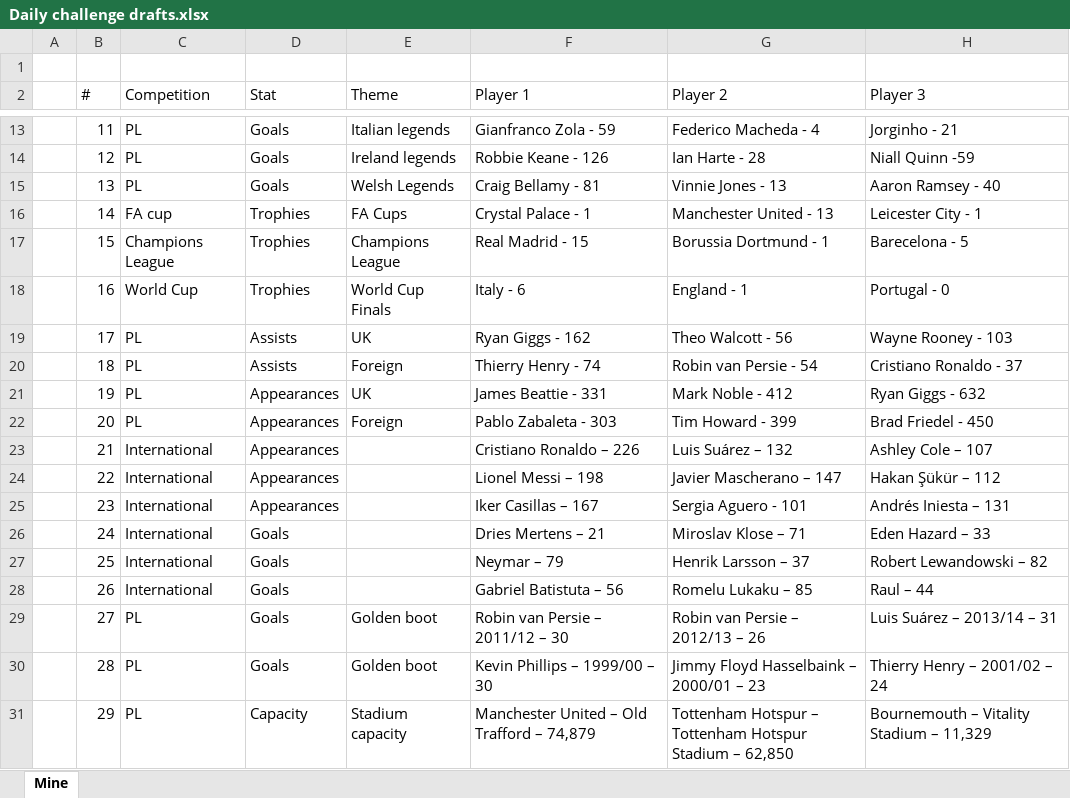
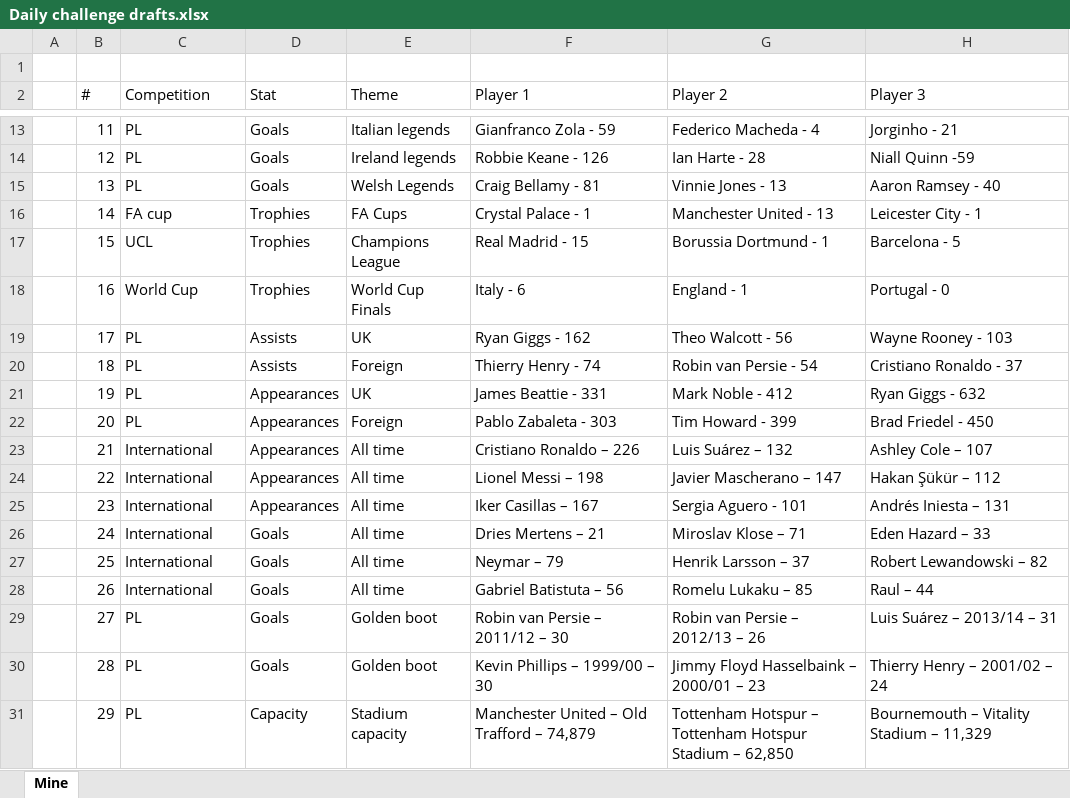
Before and after one commit to StatStreaks/statstreaks, an Excel workbook: Daily challenge drafts.xlsx, sheet Mine, drawn as a sheet; only a part is shown, gaps mark what is left out; values as stored, in another font and other column widths than the file's, no borders; table styles not drawn; the diff covers the shown part only; the diff names each change by its address in the sheet, - before the commit and + after, or states it on an @@ line.

```diff
--- a/Daily challenge drafts.xlsx (sheet Mine)
+++ b/Daily challenge drafts.xlsx (sheet Mine)
-C17 (Competition): Champions League
+C17 (Competition): UCL
-H17 (Player 3): Barecelona - 5
+H17 (Player 3): Barcelona - 5
-E23:E28 (Theme): (empty)
+E23:E28 (Theme): All time
```
Also changed, not shown: other rows of this sheet, 3 other files.
